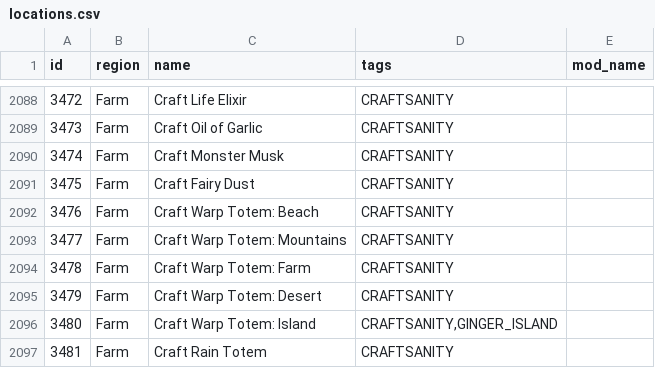
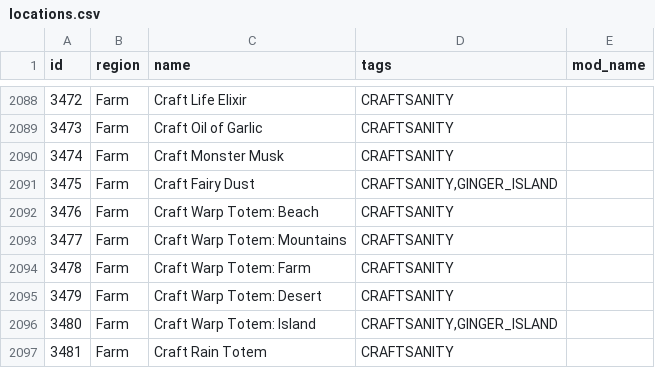
Before and after one commit to dowlle/ctr-archipelago-apworld, a CSV file: worlds/stardew_valley/data/locations.csv, drawn as a sheet; only a part is shown, gaps mark what is left out.

Commit message:
Stardew Valley: Make Fairy Dust a Ginger Island only item and location (#3650)

```diff
--- a/worlds/stardew_valley/data/locations.csv
+++ b/worlds/stardew_valley/data/locations.csv
@@ -2090,3 +2090,3 @@ id,region,name,tags,mod_name
 3474,Farm,Craft Monster Musk,CRAFTSANITY,
-3475,Farm,Craft Fairy Dust,CRAFTSANITY,
+3475,Farm,Craft Fairy Dust,"CRAFTSANITY,GINGER_ISLAND",
 3476,Farm,Craft Warp Totem: Beach,CRAFTSANITY,
```
Also changed, not shown: worlds/stardew_valley/data/items.csv, 1 other file.
